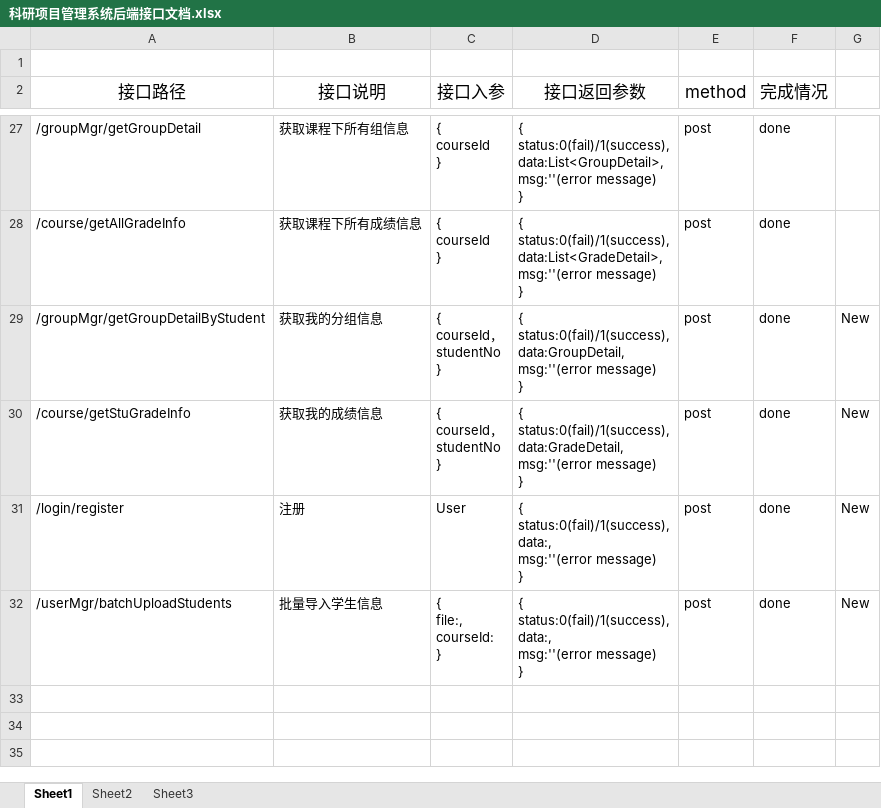
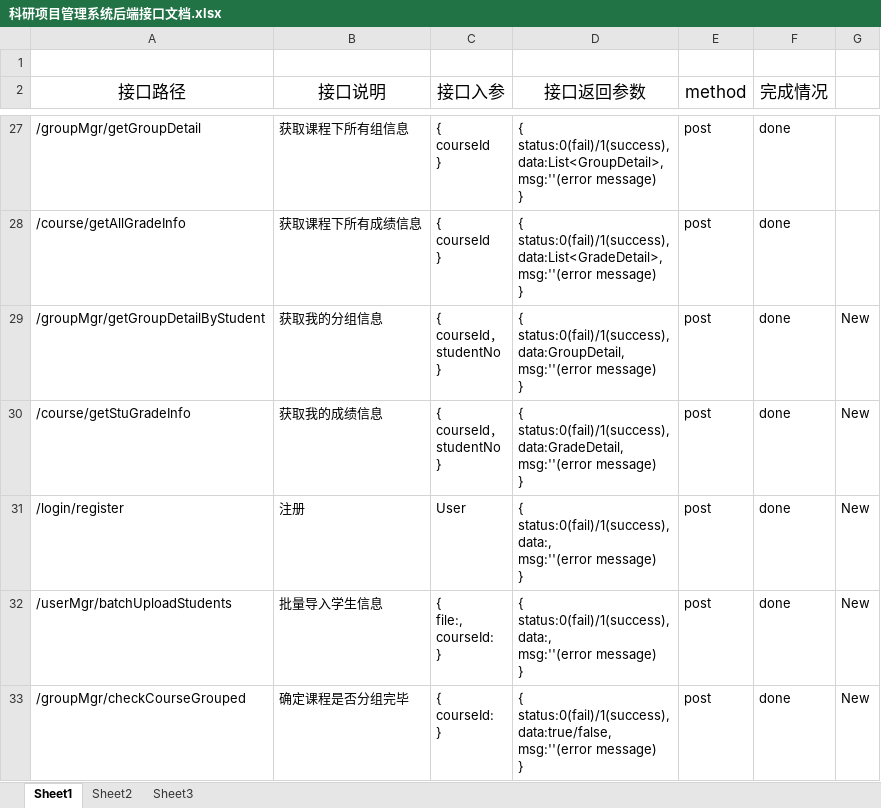
Before and after one commit to chenxianzhang/projects, an Excel workbook: coursemgr/科研项目管理系统后端接口文档.xlsx, sheet Sheet1, drawn as a sheet; only a part is shown, gaps mark what is left out; values as stored, in another font and other column widths than the file's, no borders; ↵ is a line break in a cell; the diff names each change by its address in the sheet, - before the commit and + after, or states it on an @@ line.

```diff
--- a/coursemgr/科研项目管理系统后端接口文档.xlsx (sheet Sheet1)
+++ b/coursemgr/科研项目管理系统后端接口文档.xlsx (sheet Sheet1)
+row 33: /groupMgr/checkCourseGrouped | 确定课程是否分组完毕 | { ↵ courseId: ↵ } | { ↵ status:0(fail)/1(success), ↵ data:true/false, ↵ msg:''(error message) ↵ } | post | done | New
```
Also changed, not shown: 8 other files.
